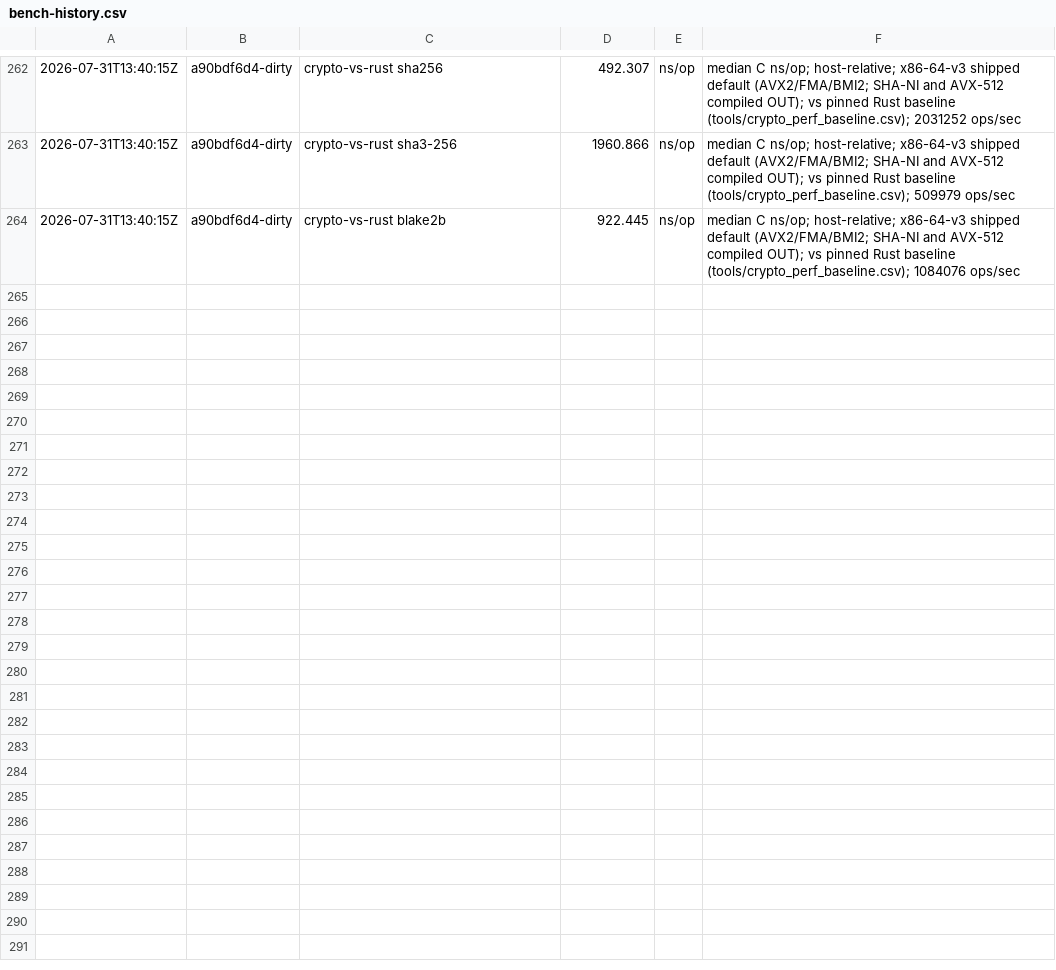
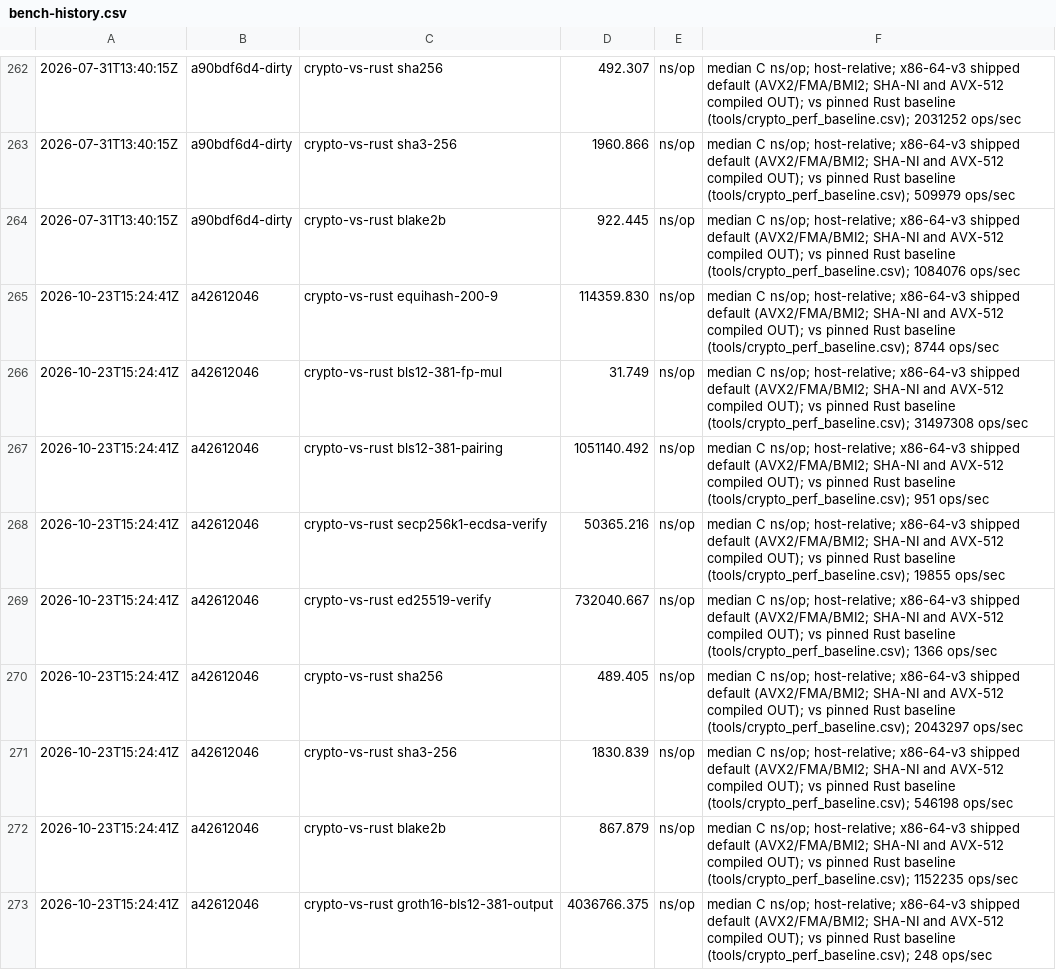
Before and after one commit to z23c/z23, a CSV file: docs/bench-history.csv, drawn as a sheet; only a part is shown, gaps mark what is left out; the diff names each change by its address in the sheet, - before the commit and + after, or states it on an @@ line.

```diff
--- a/docs/bench-history.csv
+++ b/docs/bench-history.csv
+row 265: 2026-10-23T15:24:41Z | a42612046 | crypto-vs-rust equihash-200-9 | 114359.830 | ns/op | median C ns/op; host-relative; x86-64-v3 shipped default (AVX2/FMA/BMI2; SHA-NI and AVX-512 compiled OUT); vs pinned Rust baseline (tools/crypto_perf_baseline.csv); 8744 ops/sec
+row 266: 2026-10-23T15:24:41Z | a42612046 | crypto-vs-rust bls12-381-fp-mul | 31.749 | ns/op | median C ns/op; host-relative; x86-64-v3 shipped default (AVX2/FMA/BMI2; SHA-NI and AVX-512 compiled OUT); vs pinned Rust baseline (tools/crypto_perf_baseline.csv); 31497308 ops/sec
+row 267: 2026-10-23T15:24:41Z | a42612046 | crypto-vs-rust bls12-381-pairing | 1051140.492 | ns/op | median C ns/op; host-relative; x86-64-v3 shipped default (AVX2/FMA/BMI2; SHA-NI and AVX-512 compiled OUT); vs pinned Rust baseline (tools/crypto_perf_baseline.csv); 951 ops/sec
+row 268: 2026-10-23T15:24:41Z | a42612046 | crypto-vs-rust secp256k1-ecdsa-verify | 50365.216 | ns/op | median C ns/op; host-relative; x86-64-v3 shipped default (AVX2/FMA/BMI2; SHA-NI and AVX-512 compiled OUT); vs pinned Rust baseline (tools/crypto_perf_baseline.csv); 19855 ops/sec
+row 269: 2026-10-23T15:24:41Z | a42612046 | crypto-vs-rust ed25519-verify | 732040.667 | ns/op | median C ns/op; host-relative; x86-64-v3 shipped default (AVX2/FMA/BMI2; SHA-NI and AVX-512 compiled OUT); vs pinned Rust baseline (tools/crypto_perf_baseline.csv); 1366 ops/sec
+row 270: 2026-10-23T15:24:41Z | a42612046 | crypto-vs-rust sha256 | 489.405 | ns/op | median C ns/op; host-relative; x86-64-v3 shipped default (AVX2/FMA/BMI2; SHA-NI and AVX-512 compiled OUT); vs pinned Rust baseline (tools/crypto_perf_baseline.csv); 2043297 ops/sec
+row 271: 2026-10-23T15:24:41Z | a42612046 | crypto-vs-rust sha3-256 | 1830.839 | ns/op | median C ns/op; host-relative; x86-64-v3 shipped default (AVX2/FMA/BMI2; SHA-NI and AVX-512 compiled OUT); vs pinned Rust baseline (tools/crypto_perf_baseline.csv); 546198 ops/sec
+row 272: 2026-10-23T15:24:41Z | a42612046 | crypto-vs-rust blake2b | 867.879 | ns/op | median C ns/op; host-relative; x86-64-v3 shipped default (AVX2/FMA/BMI2; SHA-NI and AVX-512 compiled OUT); vs pinned Rust baseline (tools/crypto_perf_baseline.csv); 1152235 ops/sec
+row 273: 2026-10-23T15:24:41Z | a42612046 | crypto-vs-rust groth16-bls12-381-output | 4036766.375 | ns/op | median C ns/op; host-relative; x86-64-v3 shipped default (AVX2/FMA/BMI2; SHA-NI and AVX-512 compiled OUT); vs pinned Rust baseline (tools/crypto_perf_baseline.csv); 248 ops/sec
```
Also changed, not shown: tools/crypto_perf_baseline.csv, 12 other files.
